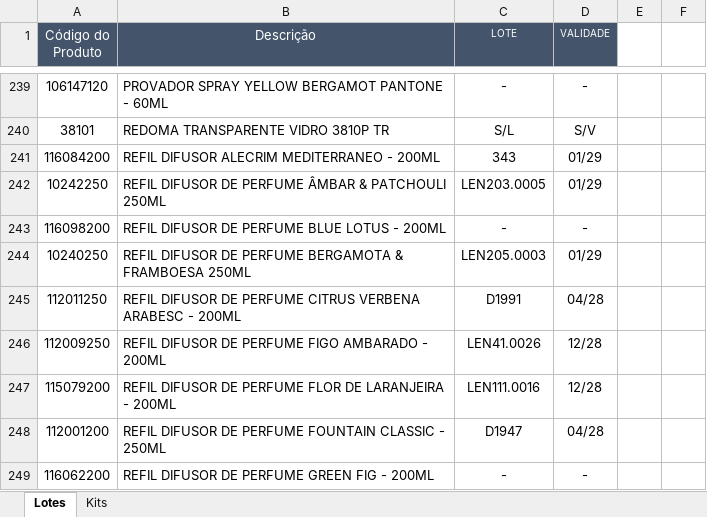
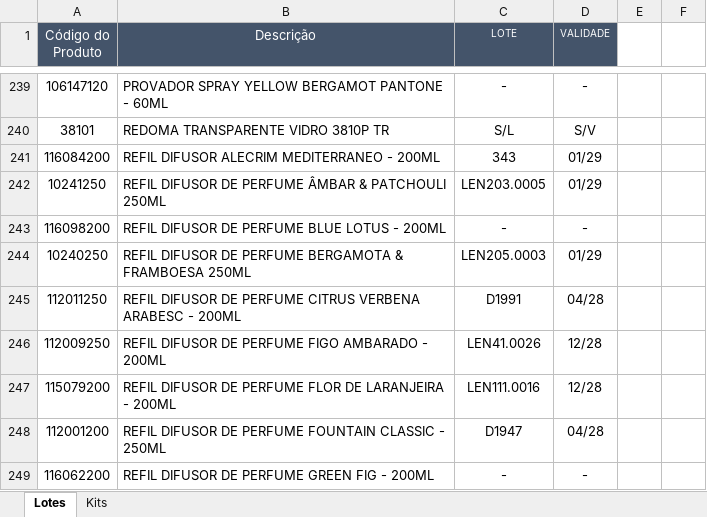
Before and after one commit to Aciem22/Rastreabilidade-Pedido-Venda, an Excel workbook: Controle_Lote_Validade.xlsx, sheet Lotes, drawn as a sheet; only a part is shown, gaps mark what is left out; values as stored, in another font and other column widths than the file's, no borders; charts and pictures not drawn; the diff names each change by its address in the sheet, - before the commit and + after, or states it on an @@ line.

Commit message:
Atualização automática da planilha via Apps Script

```diff
--- a/Controle_Lote_Validade.xlsx (sheet Lotes)
+++ b/Controle_Lote_Validade.xlsx (sheet Lotes)
-A242 (Código do Produto): 10242250
+A242 (Código do Produto): 10241250
```
